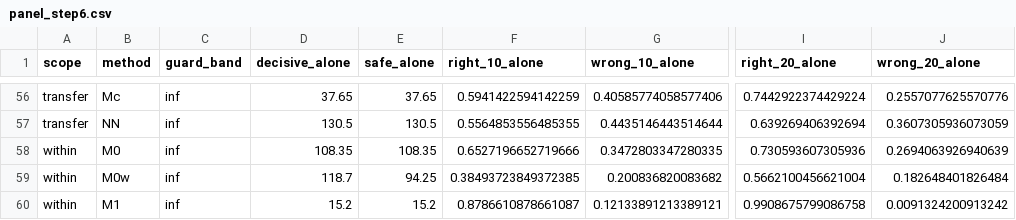
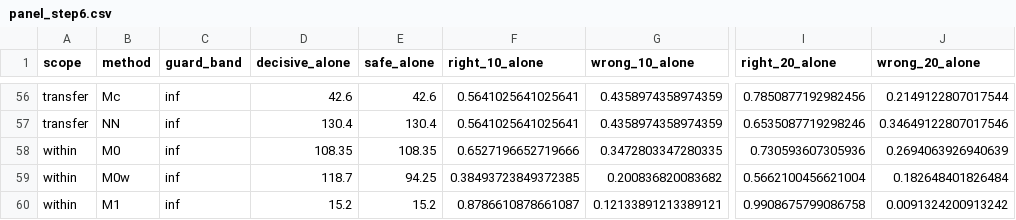
Before and after one commit to htcanseven/Claude, a CSV file: results/panel_step6.csv, drawn as a sheet; only a part is shown, gaps mark what is left out; the diff covers the shown part only; the diff names each change by its address in the sheet, - before the commit and + after, or states it on an @@ line.

```diff
--- a/results/panel_step6.csv
+++ b/results/panel_step6.csv
-D56 (decisive_alone): 37.65
+D56 (decisive_alone): 42.6
-E56 (safe_alone): 37.65
+E56 (safe_alone): 42.6
-F56 (right_10_alone): 0.5941422594142259
+F56 (right_10_alone): 0.5641025641025641
-G56 (wrong_10_alone): 0.40585774058577406
+G56 (wrong_10_alone): 0.4358974358974359
-I56 (right_20_alone): 0.7442922374429224
+I56 (right_20_alone): 0.7850877192982456
-J56 (wrong_20_alone): 0.2557077625570776
+J56 (wrong_20_alone): 0.2149122807017544
-D57 (decisive_alone): 130.5
+D57 (decisive_alone): 130.4
-E57 (safe_alone): 130.5
+E57 (safe_alone): 130.4
-F57 (right_10_alone): 0.5564853556485355
+F57 (right_10_alone): 0.5641025641025641
-G57 (wrong_10_alone): 0.4435146443514644
+G57 (wrong_10_alone): 0.4358974358974359
-I57 (right_20_alone): 0.639269406392694
+I57 (right_20_alone): 0.6535087719298246
-J57 (wrong_20_alone): 0.3607305936073059
+J57 (wrong_20_alone): 0.34649122807017546
```
Also changed, not shown: 7 added rows, 7 removed rows and 30 edited cells elsewhere in this file, results/panel_guard_priors.csv, results/panel_nominal_offset.csv, 19 other files.
